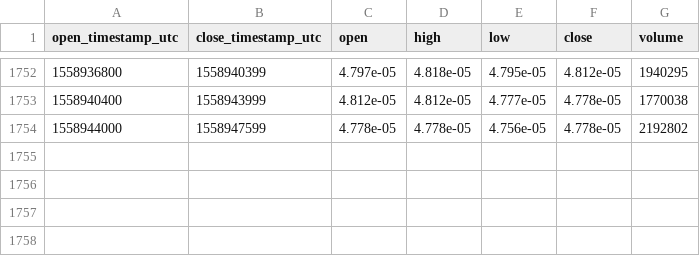
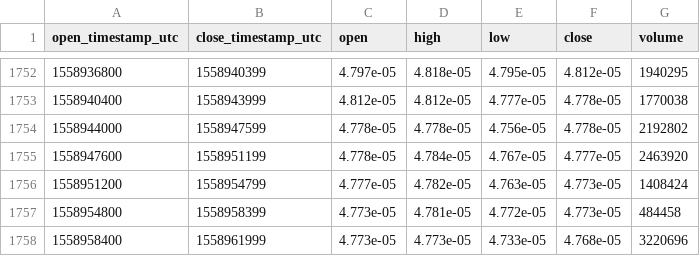
Before and after one commit to cryptobigbro/bitmex-XRPM19, a CSV file: bitmex-XRPM19-1h.csv, drawn as a sheet; only a part is shown, gaps mark what is left out; the diff names each change by its address in the sheet, - before the commit and + after, or states it on an @@ line.

Commit message:
Update OHLCV data.

```diff
--- a/bitmex-XRPM19-1h.csv
+++ b/bitmex-XRPM19-1h.csv
+row 1755: 1558947600 | 1558951199 | 4.778e-05 | 4.784e-05 | 4.767e-05 | 4.777e-05 | 2463920
+row 1756: 1558951200 | 1558954799 | 4.777e-05 | 4.782e-05 | 4.763e-05 | 4.773e-05 | 1408424
+row 1757: 1558954800 | 1558958399 | 4.773e-05 | 4.781e-05 | 4.772e-05 | 4.773e-05 | 484458
+row 1758: 1558958400 | 1558961999 | 4.773e-05 | 4.773e-05 | 4.733e-05 | 4.768e-05 | 3220696
```
